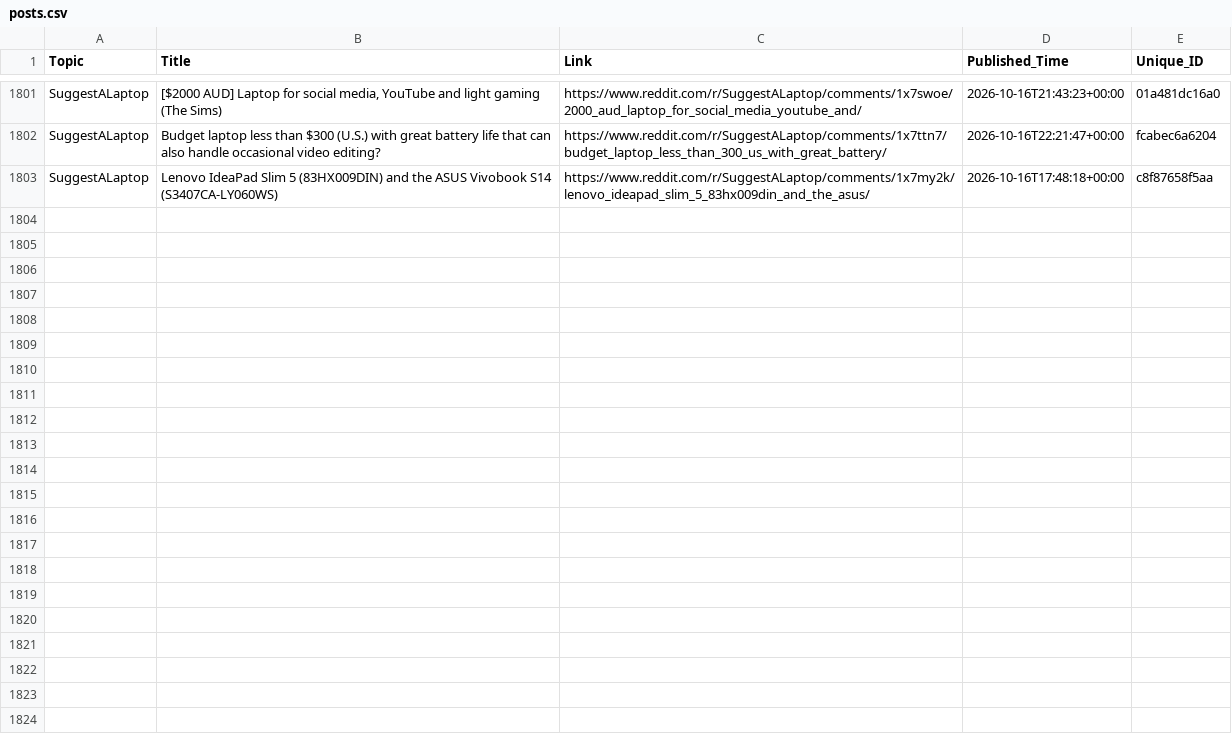
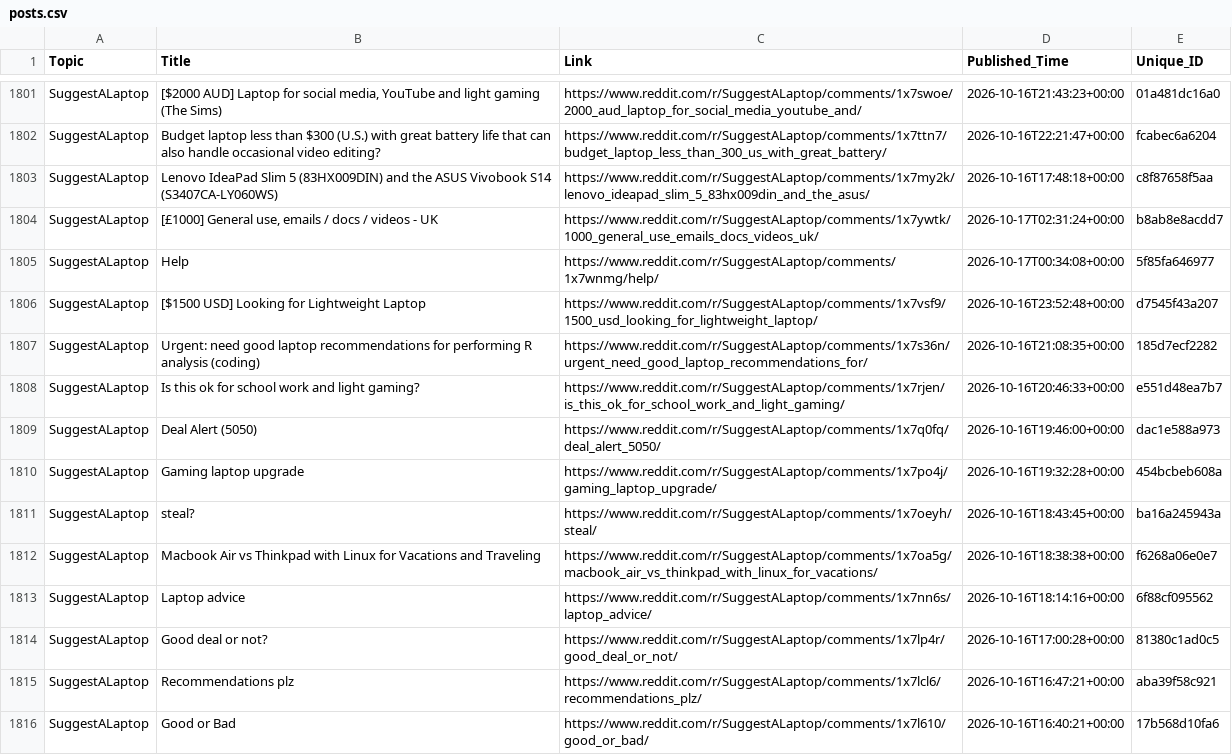
Before and after one commit to sidhu2690/EB_reddit, a CSV file: posts.csv, drawn as a sheet; only a part is shown, gaps mark what is left out; the diff names each change by its address in the sheet, - before the commit and + after, or states it on an @@ line.

```diff
--- a/posts.csv
+++ b/posts.csv
+row 1804: SuggestALaptop | [£1000] General use, emails / docs / videos - UK | https://www.reddit.com/r/SuggestALaptop/comments/1x7ywtk/1000_general_use_emails_docs_videos_uk/ | 2026-10-17T02:31:24+00:00 | b8ab8e8acdd7
+row 1805: SuggestALaptop | Help | https://www.reddit.com/r/SuggestALaptop/comments/1x7wnmg/help/ | 2026-10-17T00:34:08+00:00 | 5f85fa646977
+row 1806: SuggestALaptop | [$1500 USD] Looking for Lightweight Laptop | https://www.reddit.com/r/SuggestALaptop/comments/1x7vsf9/1500_usd_looking_for_lightweight_laptop/ | 2026-10-16T23:52:48+00:00 | d7545f43a207
+row 1807: SuggestALaptop | Urgent: need good laptop recommendations for performing R analysis (coding) | https://www.reddit.com/r/SuggestALaptop/comments/1x7s36n/urgent_need_good_laptop_recommendations_for/ | 2026-10-16T21:08:35+00:00 | 185d7ecf2282
+row 1808: SuggestALaptop | Is this ok for school work and light gaming? | https://www.reddit.com/r/SuggestALaptop/comments/1x7rjen/is_this_ok_for_school_work_and_light_gaming/ | 2026-10-16T20:46:33+00:00 | e551d48ea7b7
+row 1809: SuggestALaptop | Deal Alert (5050) | https://www.reddit.com/r/SuggestALaptop/comments/1x7q0fq/deal_alert_5050/ | 2026-10-16T19:46:00+00:00 | dac1e588a973
+row 1810: SuggestALaptop | Gaming laptop upgrade | https://www.reddit.com/r/SuggestALaptop/comments/1x7po4j/gaming_laptop_upgrade/ | 2026-10-16T19:32:28+00:00 | 454bcbeb608a
+row 1811: SuggestALaptop | steal? | https://www.reddit.com/r/SuggestALaptop/comments/1x7oeyh/steal/ | 2026-10-16T18:43:45+00:00 | ba16a245943a
+row 1812: SuggestALaptop | Macbook Air vs Thinkpad with Linux for Vacations and Traveling | https://www.reddit.com/r/SuggestALaptop/comments/1x7oa5g/macbook_air_vs_thinkpad_with_linux_for_vacations/ | 2026-10-16T18:38:38+00:00 | f6268a06e0e7
+row 1813: SuggestALaptop | Laptop advice | https://www.reddit.com/r/SuggestALaptop/comments/1x7nn6s/laptop_advice/ | 2026-10-16T18:14:16+00:00 | 6f88cf095562
+row 1814: SuggestALaptop | Good deal or not? | https://www.reddit.com/r/SuggestALaptop/comments/1x7lp4r/good_deal_or_not/ | 2026-10-16T17:00:28+00:00 | 81380c1ad0c5
+row 1815: SuggestALaptop | Recommendations plz | https://www.reddit.com/r/SuggestALaptop/comments/1x7lcl6/recommendations_plz/ | 2026-10-16T16:47:21+00:00 | aba39f58c921
+row 1816: SuggestALaptop | Good or Bad | https://www.reddit.com/r/SuggestALaptop/comments/1x7l610/good_or_bad/ | 2026-10-16T16:40:21+00:00 | 17b568d10fa6
```
